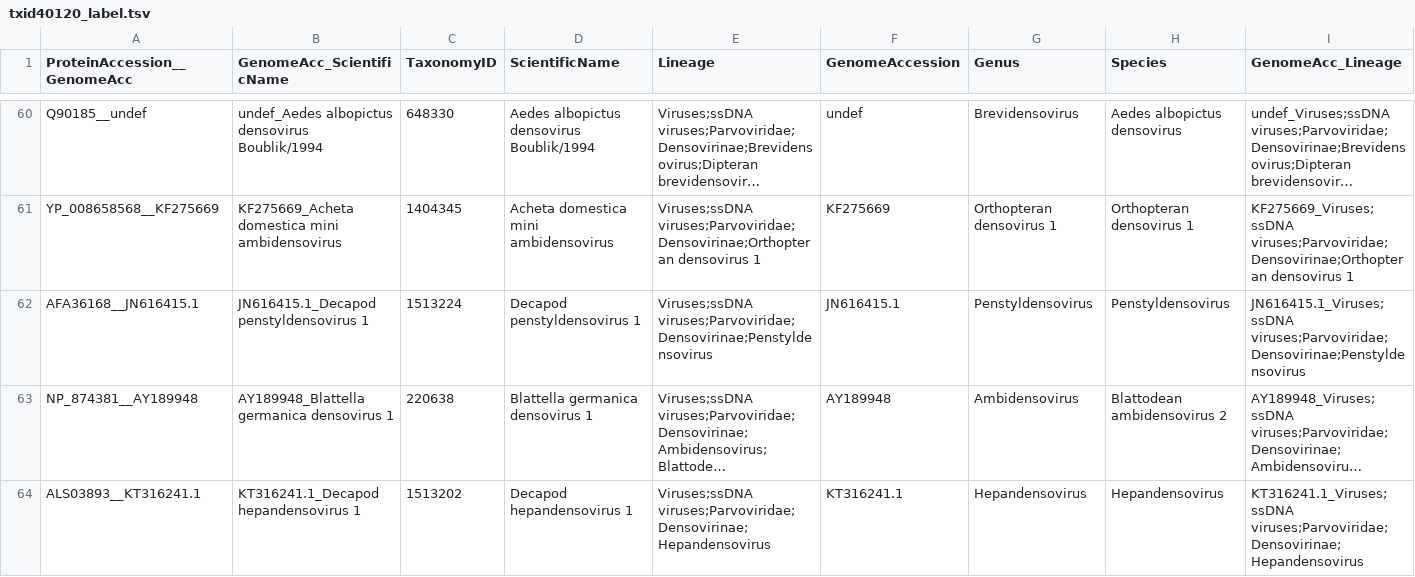
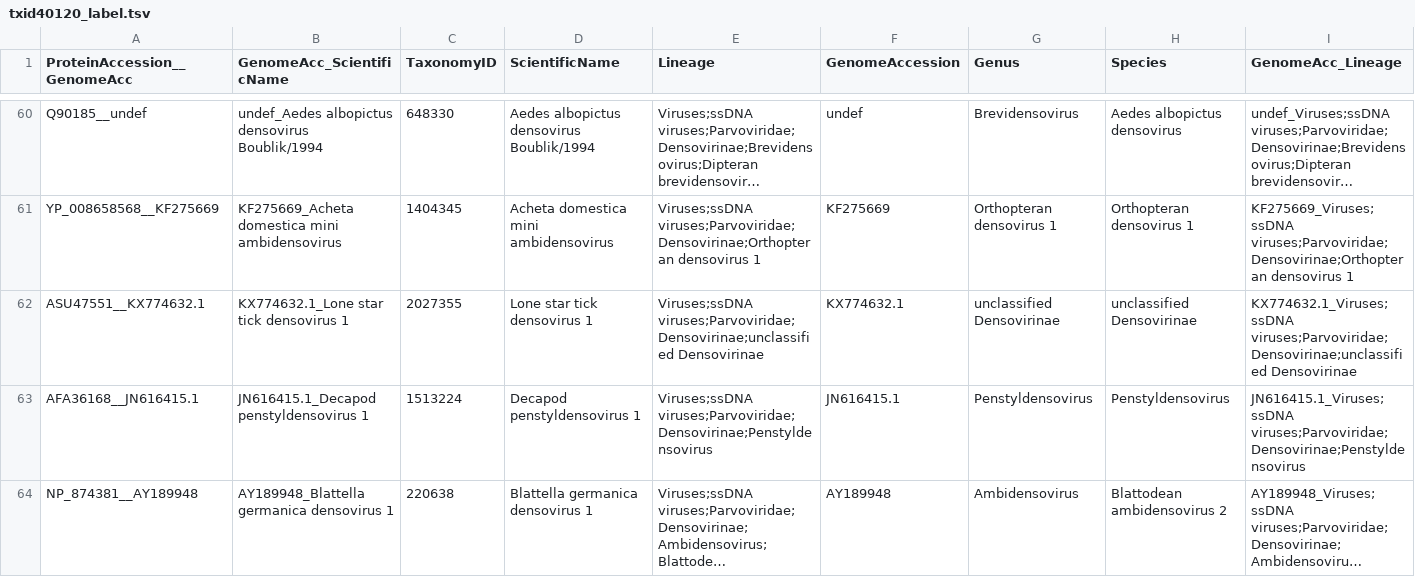
Before and after one commit to josephhughes/ViCTree, a TSV file: txid40120/txid40120_label.tsv, drawn as a sheet; only a part is shown, gaps mark what is left out; the shorter side is filled out with more unchanged rows; long unchanged cells end in …; rows hold the shown columns only; the diff covers the shown part only; the diff names each change by its address in the sheet, - before the commit and + after, or states it on an @@ line.

```diff
--- a/txid40120/txid40120_label.tsv
+++ b/txid40120/txid40120_label.tsv
+row 62: ASU47551__KX774632.1 | KX774632.1_Lone star tick densovirus 1 | 2027355 | Lone star tick densovirus 1 | Viruses;ssDNA viruses;Parvoviridae;Densovirinae;unclassified Densovirinae | KX774632.1 | unclassified Densovirinae | unclassified Densovirinae | KX774632.1_Viruses;ssDNA viruses;Parvoviridae;Densovirinae;unclassified Densovirinae
```
Also changed, not shown: 1 added row elsewhere in this file, txid40120/txid40120.csv, txid40120/txid40120_clusters_info.csv, 15 other files.
